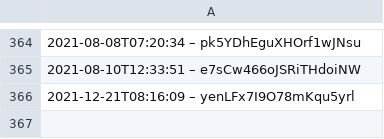
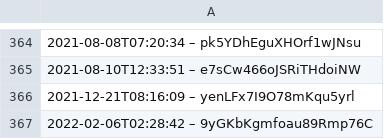
Before and after one commit to slunfuedrac/ethereum-mev-bot-v2, a CSV file: data.csv, drawn as a sheet; only a part is shown, gaps mark what is left out.

Commit message:
Document changes in data.csv

```diff
--- a/data.csv
+++ b/data.csv
@@ -366 +366,2 @@
 2021-12-21T08:16:09 – yenLFx7I9O78mKqu5yrl
+2022-02-06T02:28:42 – 9yGKbKgmfoau89Rmp76C
```
